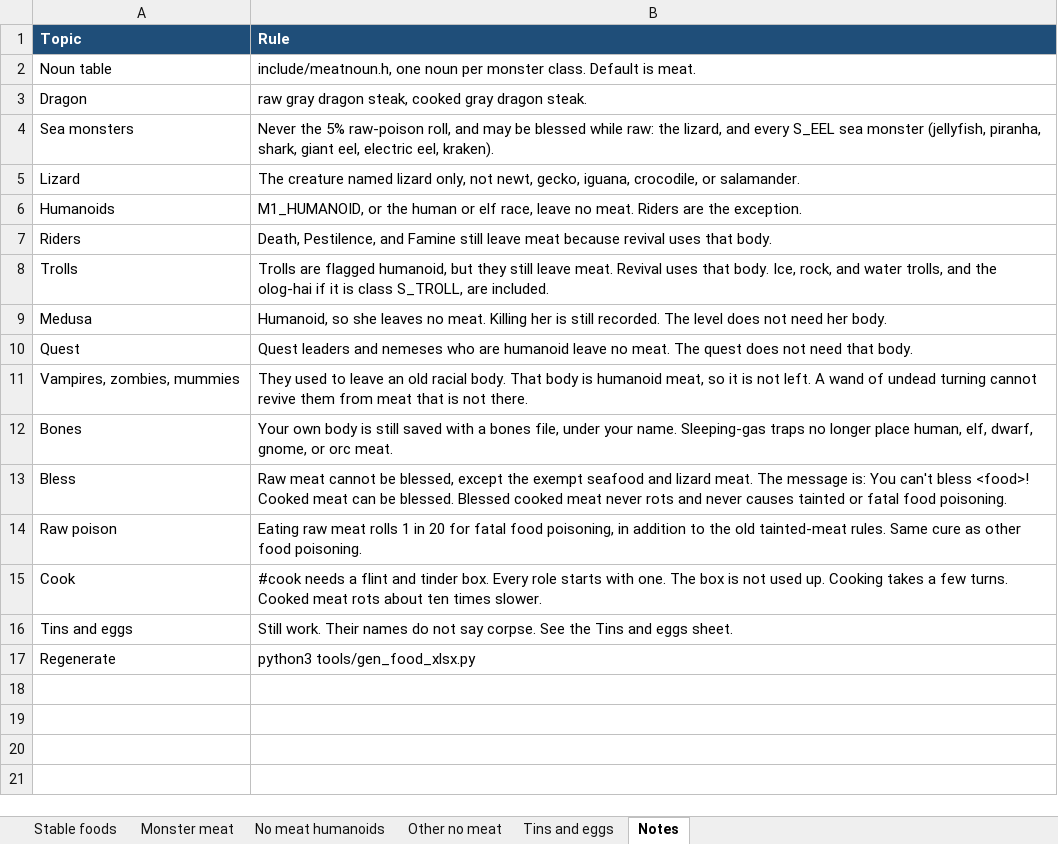
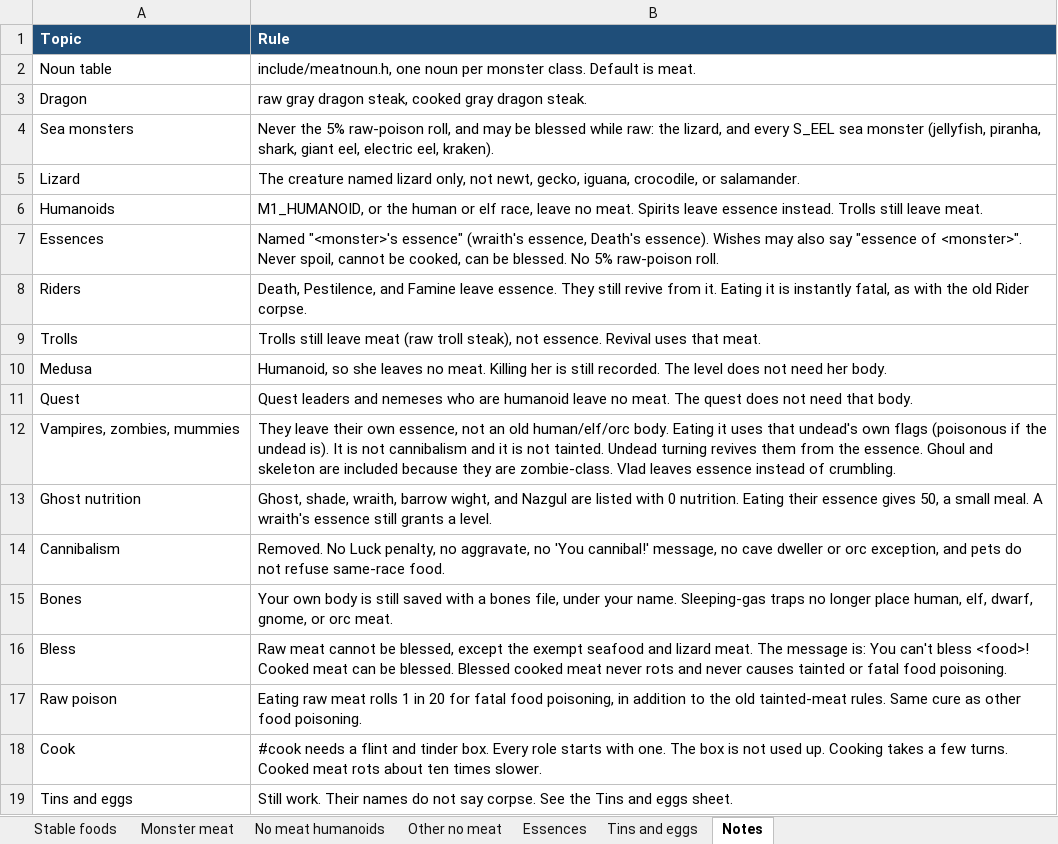
Before and after one commit to NetHack/NetHack, an Excel workbook: docs/RighteousHack_Food.xlsx, sheet Notes, drawn as a sheet; only a part is shown; the shorter side is filled out with more unchanged rows; values as stored, in another font and other column widths than the file's, no borders; table styles not drawn; addresses are those after the commit; the diff names each change by its address in the sheet, - before the commit and + after, or states it on an @@ line.

```diff
--- a/docs/RighteousHack_Food.xlsx (sheet Notes)
+++ b/docs/RighteousHack_Food.xlsx (sheet Notes)
+sheet tab: Essences
-B6 (Rule): …no meat. Riders are the exception.
+B6 (Rule): …no meat. Spirits leave essence instead. Trolls still leave meat.
+row 7: Essences | Named "<monster>'s essence" (wraith's essence, Death's essence). Wishes may also say "essence of <monster>". Never spoil, cannot be cooked, can be blessed. No 5% raw-poison roll.
-B8 (Rule): …and Famine still leave meat because revival uses that body.
+B8 (Rule): …and Famine leave essence. They still revive from it. Eating it is instantly fatal, as with the old Rider corpse.
-B9 (Rule): Trolls are flagged humanoid, but they still leave meat. Revival uses that body. Ice, rock, and water trolls, and the olog-hai if it is class S_TROLL, are included.
+B9 (Rule): Trolls still leave meat (raw troll steak), not essence. Revival uses that meat.
-B12 (Rule): They used to leave an old racial body. That body is humanoid meat, so it is not left. A wand of undead turning cannot revive them from meat that is not there.
+B12 (Rule): They leave their own essence, not an old human/elf/orc body. Eating it uses that undead's own flags (poisonous if the undead is). It is not cannibalism and it is not tainted. Undead turning revives them from the essence. Ghoul and skeleton are included because they are zombie-class. Vlad leaves essence instead of crumbling.
+row 13: Ghost nutrition | Ghost, shade, wraith, barrow wight, and Nazgul are listed with 0 nutrition. Eating their essence gives 50, a small meal. A wraith's essence still grants a level.
+row 14: Cannibalism | Removed. No Luck penalty, no aggravate, no 'You cannibal!' message, no cave dweller or orc exception, and pets do not refuse same-race food.
```
Also changed, not shown: sheet No meat humanoids, sheet Monster meat, 13 other files.
